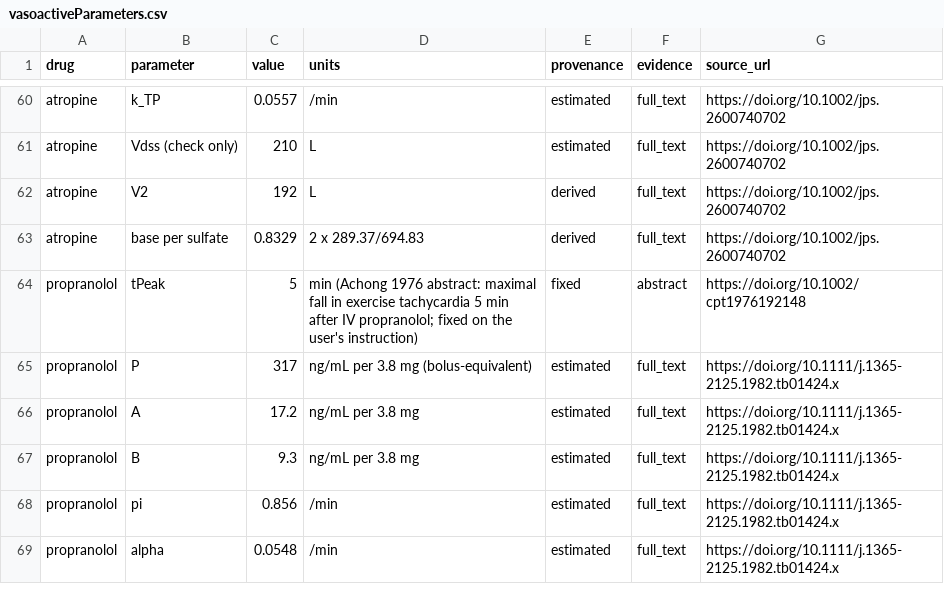
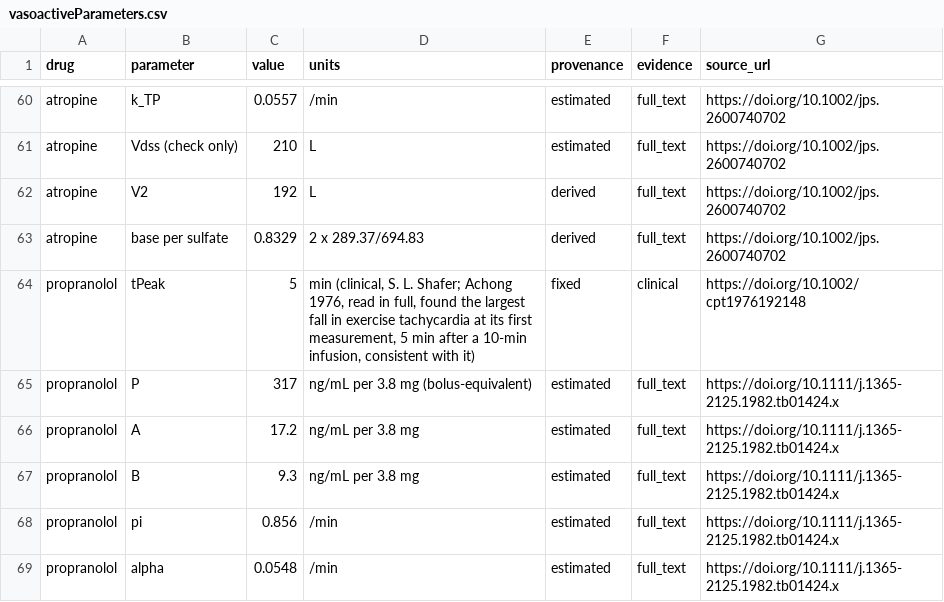
Before and after one commit to StevenLShafer/stanpumpR, a CSV file: inst/extdata/vasoactiveParameters.csv, drawn as a sheet; only a part is shown, gaps mark what is left out.

```diff
--- a/inst/extdata/vasoactiveParameters.csv
+++ b/inst/extdata/vasoactiveParameters.csv
@@ -63,3 +63,3 @@
 "atropine","base per sulfate","0.8329","2 x 289.37/694.83","derived","full_text","https://doi.org/10.1002/jps.2600740702"
-"propranolol","tPeak","5","min (Achong 1976 abstract: maximal fall in exercise tachycardia 5 min after IV propranolol; fixed on the user's instruction)","fixed","abstract","https://doi.org/10.1002/cpt1976192148"
+"propranolol","tPeak","5","min (clinical, S. L. Shafer; Achong 1976, read in full, found the largest fall in exercise tachycardia at its first measurement, 5 min after a 10-min infusion, consistent with it)","fixed","clinical","https://doi.org/10.1002/cpt1976192148"
 "propranolol","P","317","ng/mL per 3.8 mg (bolus-equivalent)","estimated","full_text","https://doi.org/10.1111/j.1365-2125.1982.tb01424.x"
```
Also changed, not shown: inst/extdata/vasoactiveRegistry.csv, 8 other files.
